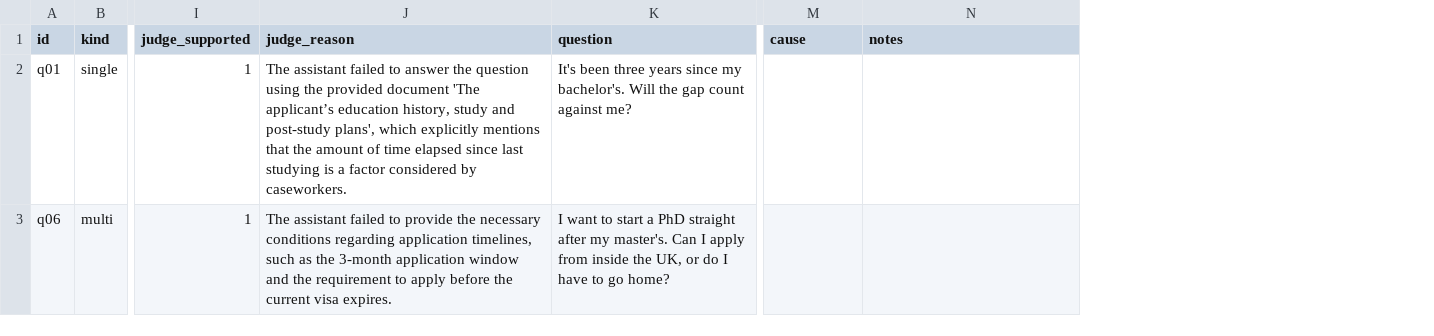
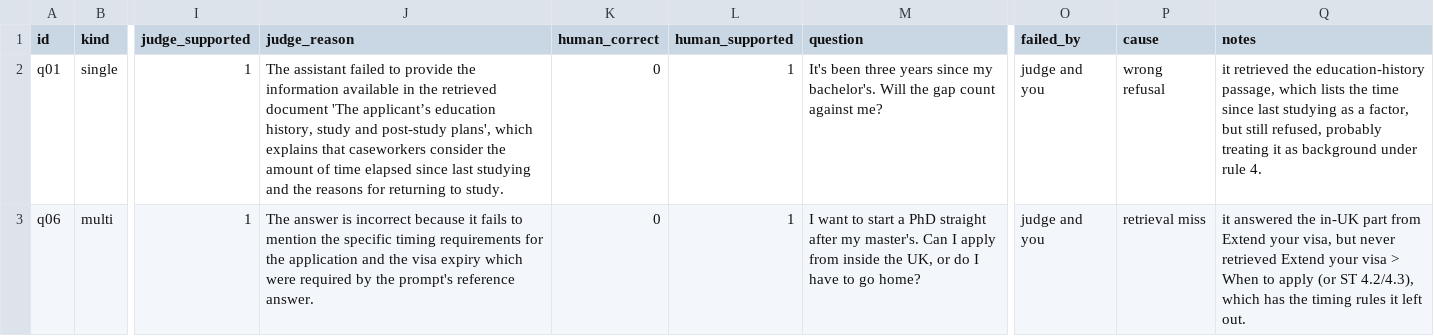
Before and after one commit to MarcoCelati/daiist-assignment-3, a CSV file: eval/failures.csv, drawn as a sheet; only a part is shown, gaps mark what is left out; addresses are those after the commit; the diff covers the shown part only; the diff names each change by its address in the sheet, - before the commit and + after, or states it on an @@ line.

Commit message:
Failures analysis

```diff
--- a/eval/failures.csv
+++ b/eval/failures.csv
+column K (human_correct), rows 2-3: 0 | 0
+column L (human_supported), rows 2-3: 1 | 1
+column O (failed_by), rows 2-3: judge and you | judge and you
-J2 (judge_reason): …failed to answer the question using the provided document 'The applicant’s education history, study and post-study plans', which explicitly mentions that the amount of time elapsed since last studying is a factor considered by caseworkers.
+J2 (judge_reason): …failed to provide the information available in the retrieved document 'The applicant’s education history, study and post-study plans', which explains that caseworkers consider the amount of time elapsed since last studying and the reasons for returning to study.
-P2 (cause): (empty)
+P2 (cause): wrong refusal
-Q2 (notes): (empty)
+Q2 (notes): it retrieved the education-history passage, which lists the time since last studying as a factor, but still refused, probably treating it as background under rule 4.
-J3 (judge_reason): The assistant failed to provide the necessary conditions regarding application timelines, such as the 3-month application window and the requirement to apply before the current visa expires.
+J3 (judge_reason): The answer is incorrect because it fails to mention the specific timing requirements for the application and the visa expiry which were required by the prompt's reference answer.
-P3 (cause): (empty)
+P3 (cause): retrieval miss
-Q3 (notes): (empty)
+Q3 (notes): it answered the in-UK part from Extend your visa, but never retrieved Extend your visa > When to apply (or ST 4.2/4.3), which has the timing rules it left out.
```
Also changed, not shown: 2 added rows and 9 edited cells elsewhere in this file, eval/results.csv, 10 other files.
